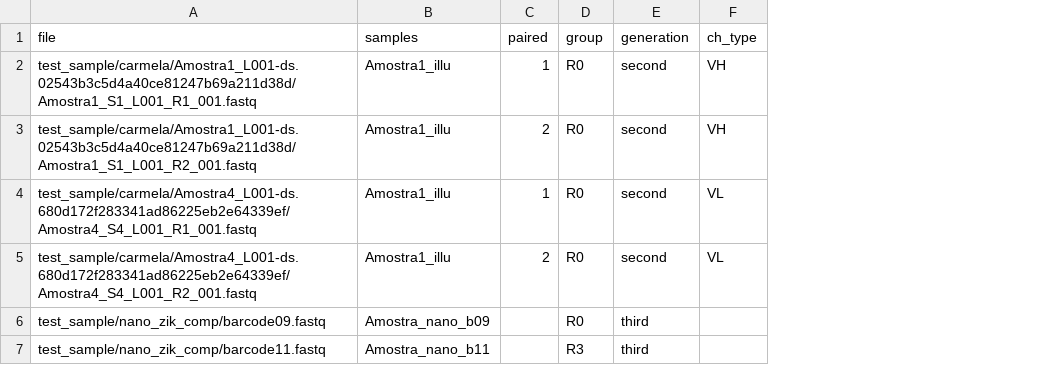
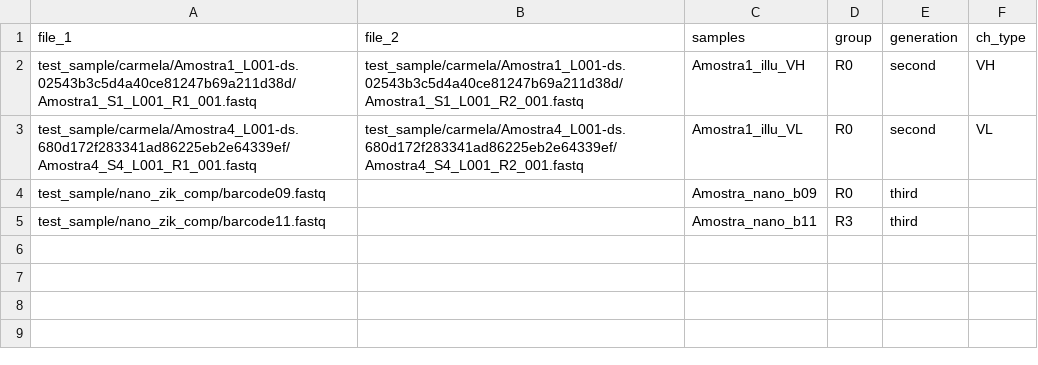
Before and after one commit to PHAB1/abScope, a CSV file: samples.csv, drawn as a sheet; removed rows and columns are numbered as before the commit, all else as after; the diff names each change by its address in the sheet, - before the commit and + after, or states it on an @@ line.

```diff
--- a/samples.csv
+++ b/samples.csv
+column B (file_2), rows 2-3: test_sample/carmela/Amostra1_L001-ds.02543b3c5d4a40ce81247b69a211d38d/Amostra1_S1_L001_R2_001.fastq | test_sample/carmela/Amostra4_L001-ds.680d172f283341ad86225eb2e64339ef/Amostra4_S4_L001_R2_001.fastq
-column C (paired), row 2: 1; row 4: 1
-A1: file
+A1: file_1
-C2 (samples): Amostra1_illu
+C2 (samples): Amostra1_illu_VH
-row 3: test_sample/carmela/Amostra1_L001-ds.02543b3c5d4a40ce81247b69a211d38d/Amostra1_S1_L001_R2_001.fastq | Amostra1_illu | 2 | R0 | second | VH
-C3 (samples): Amostra1_illu
+C3 (samples): Amostra1_illu_VL
-row 5: test_sample/carmela/Amostra4_L001-ds.680d172f283341ad86225eb2e64339ef/Amostra4_S4_L001_R2_001.fastq | Amostra1_illu | 2 | R0 | second | VL
```
Also changed, not shown: 57 other files.
